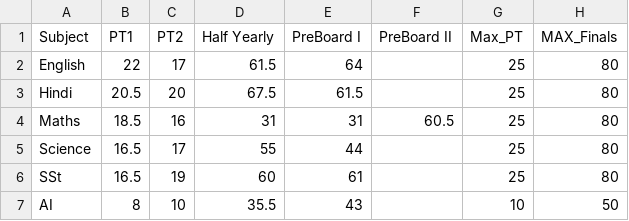
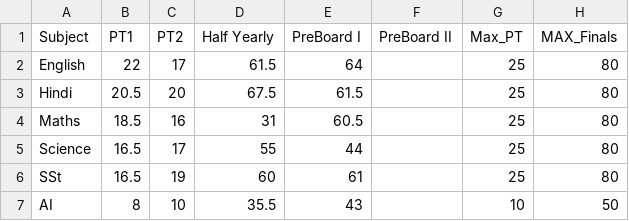
Before and after one commit to Abhyast-Dev/AbeerX, a CSV file: Result.csv, drawn as a sheet.

Commit message:
Update Result.csv

```diff
--- a/Result.csv
+++ b/Result.csv
@@ -3,3 +3,3 @@ English,22,17,61.5,64,,25,80
 Hindi,20.5,20,67.5,61.5,,25,80
-Maths,18.5,16,31,31,60.5,25,80
+Maths,18.5,16,31,60.5,,25,80
 Science,16.5,17,55,44,,25,80
```
